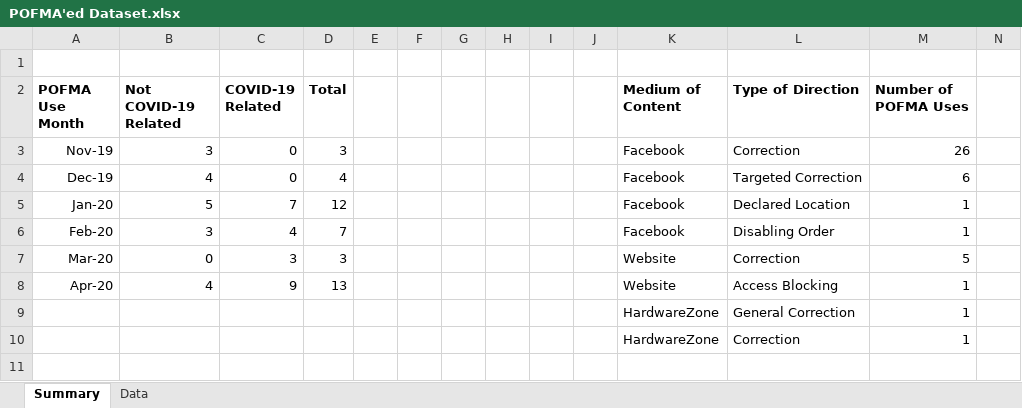
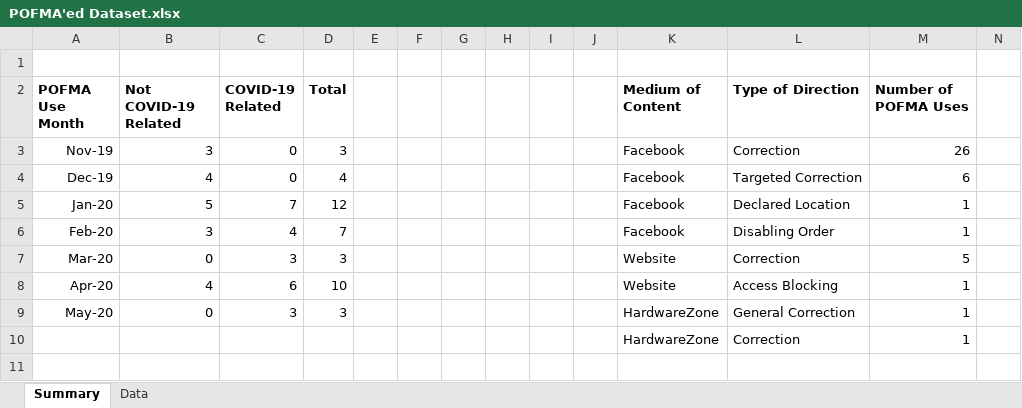
Before and after one commit to flyingkai/POFMAed, an Excel workbook: POFMA'ed Dataset.xlsx, sheet Summary, drawn as a sheet; only a part is shown; values as stored, in another font and other column widths than the file's, no borders; charts and pictures not drawn; removed rows and columns are numbered as before the commit, all else as after; rows hold the shown columns only; the diff names each change by its address in the sheet, - before the commit and + after, or states it on an @@ line.

Commit message:
v2020.05.06

```diff
--- a/POFMA'ed Dataset.xlsx (sheet Summary)
+++ b/POFMA'ed Dataset.xlsx (sheet Summary)
-C8 (COVID-19 Related): 9
+C8 (COVID-19 Related): 6
-D8 (Total): 13
+D8 (Total): 10
-row 9:  |  |  |  |  |  |  |  |  |  | HardwareZone | General Correction | 1
+row 9: May-20 | 0 | 3 | 3 |  |  |  |  |  |  | HardwareZone | General Correction | 1
```
Also changed, not shown: charts or pictures.
